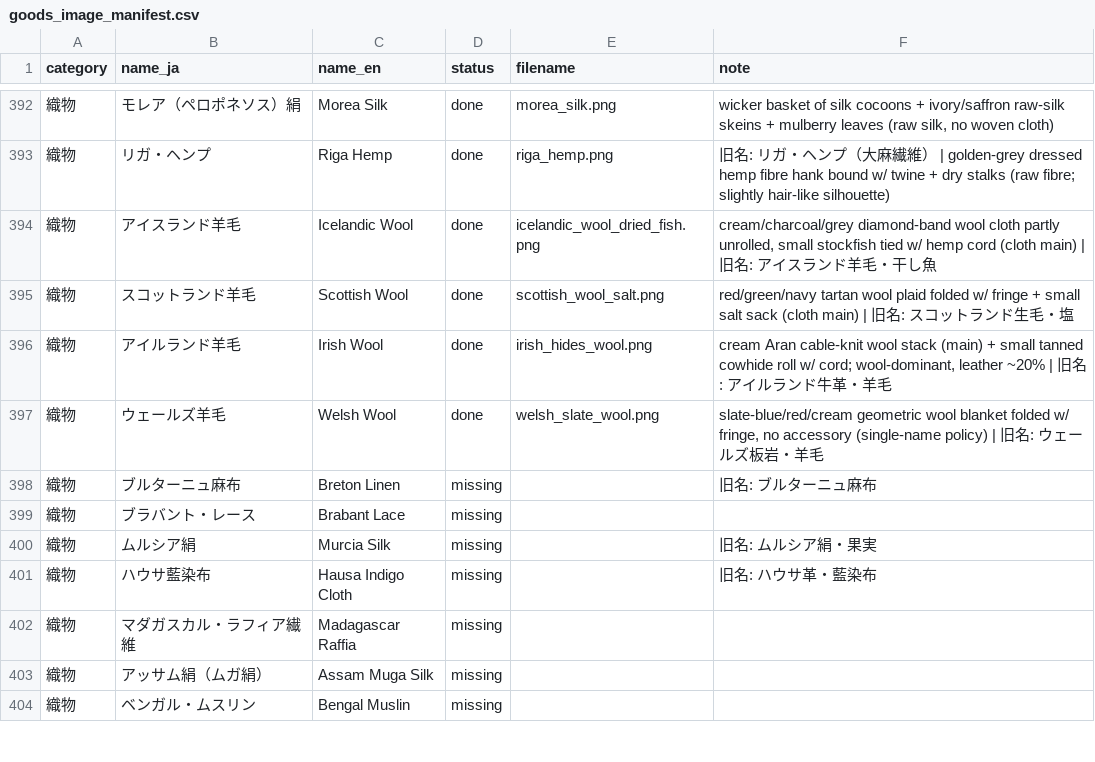
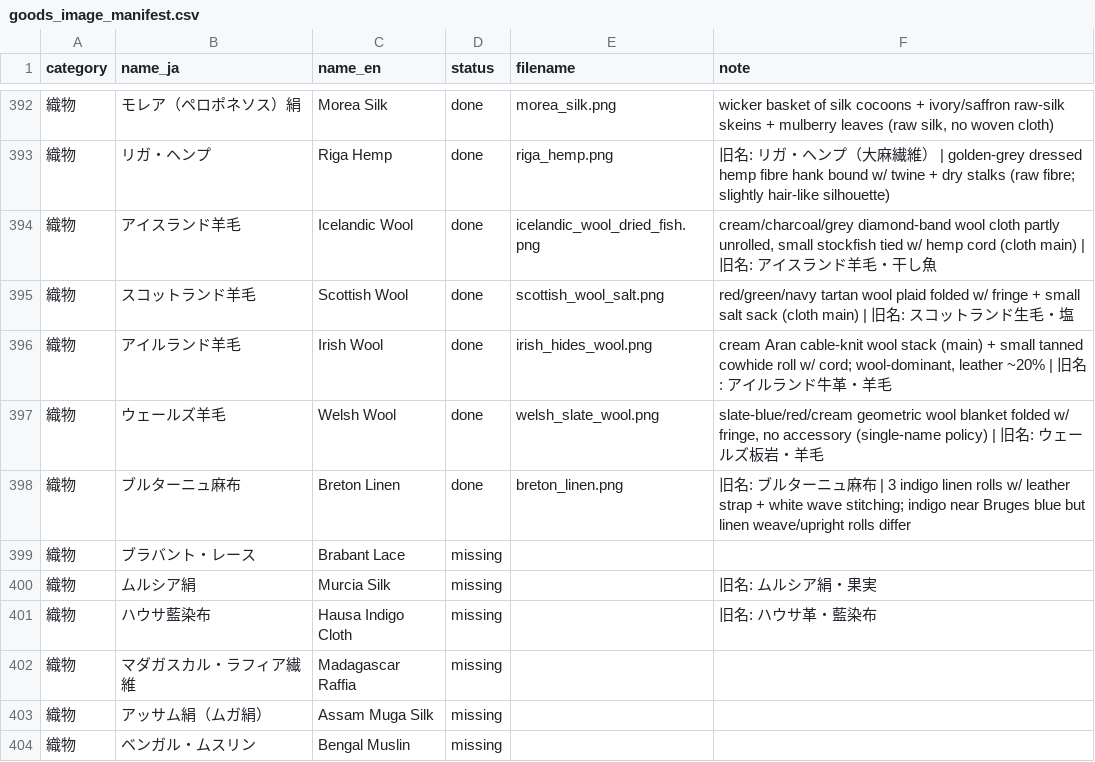
Before and after one commit to mwgmr056/caravan-game-assets, a CSV file: goods_images/goods_image_manifest.csv, drawn as a sheet; only a part is shown, gaps mark what is left out.

```diff
--- a/goods_images/goods_image_manifest.csv
+++ b/goods_images/goods_image_manifest.csv
@@ -397,3 +397,3 @@
 織物,ウェールズ羊毛,Welsh Wool,done,welsh_slate_wool.png,"slate-blue/red/cream geometric wool blanket folded w/ fringe, no accessory (single-name policy) | 旧名: ウェールズ板岩・羊毛"
-織物,ブルターニュ麻布,Breton Linen,missing,,旧名: ブルターニュ麻布
+織物,ブルターニュ麻布,Breton Linen,done,breton_linen.png,旧名: ブルターニュ麻布 | 3 indigo linen rolls w/ leather strap + white wave stitching; indigo near Bruges blue but linen weave/upright rolls differ
 織物,ブラバント・レース,Brabant Lace,missing,,
```
Also changed, not shown: 2 other files.
